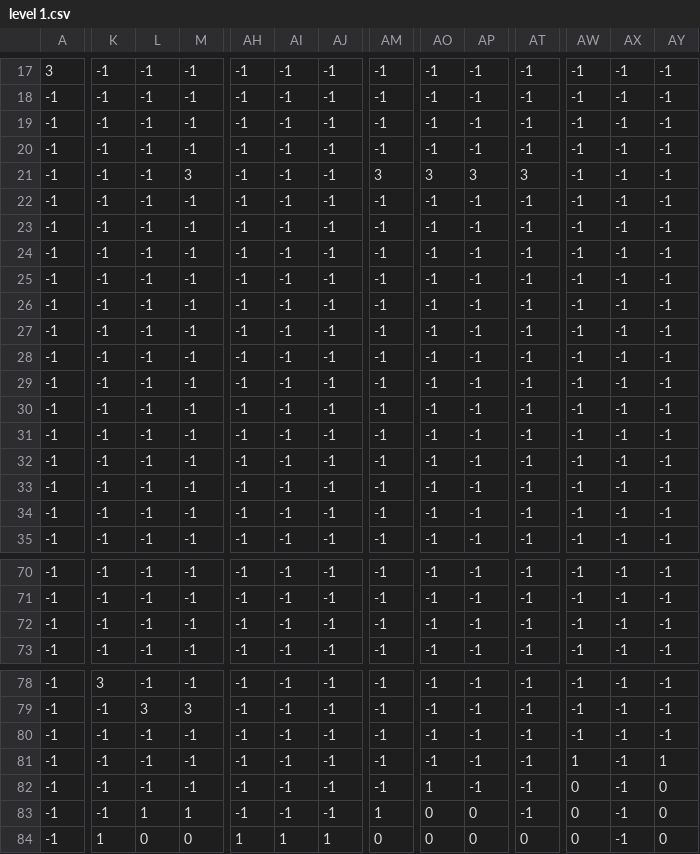
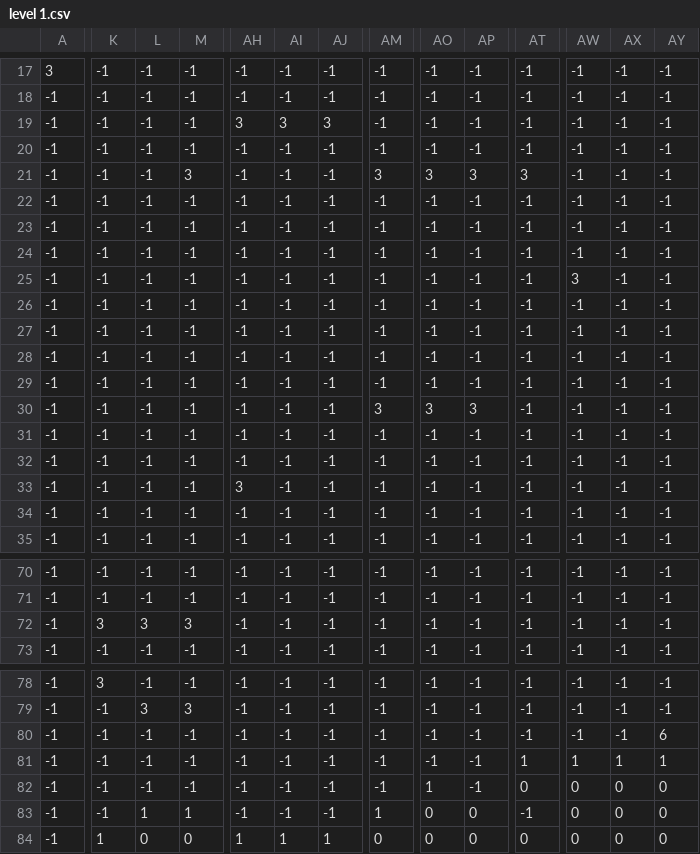
Before and after one commit to toreachpoise/escape-from-the-bullpen, a CSV file: platform/level 1.csv, drawn as a sheet; only a part is shown, gaps mark what is left out; the diff covers the shown part only; the diff names each change by its address in the sheet, - before the commit and + after, or states it on an @@ line.

```diff
--- a/platform/level 1.csv
+++ b/platform/level 1.csv
-AH19: -1
+AH19: 3
-AI19: -1
+AI19: 3
-AJ19: -1
+AJ19: 3
-AW25: -1
+AW25: 3
-AM30: -1
+AM30: 3
-AO30: -1
+AO30: 3
-AP30: -1
+AP30: 3
-AH33: -1
+AH33: 3
-K72: -1
+K72: 3
-L72: -1
+L72: 3
-M72: -1
+M72: 3
-AY80: -1
+AY80: 6
-AT81: -1
+AT81: 1
-AX81: -1
+AX81: 1
-AT82: -1
+AT82: 0
-AX82:AX84: -1
+AX82:AX84: 0
```
Also changed, not shown: 3 edited cells elsewhere in this file, 13 other files.
